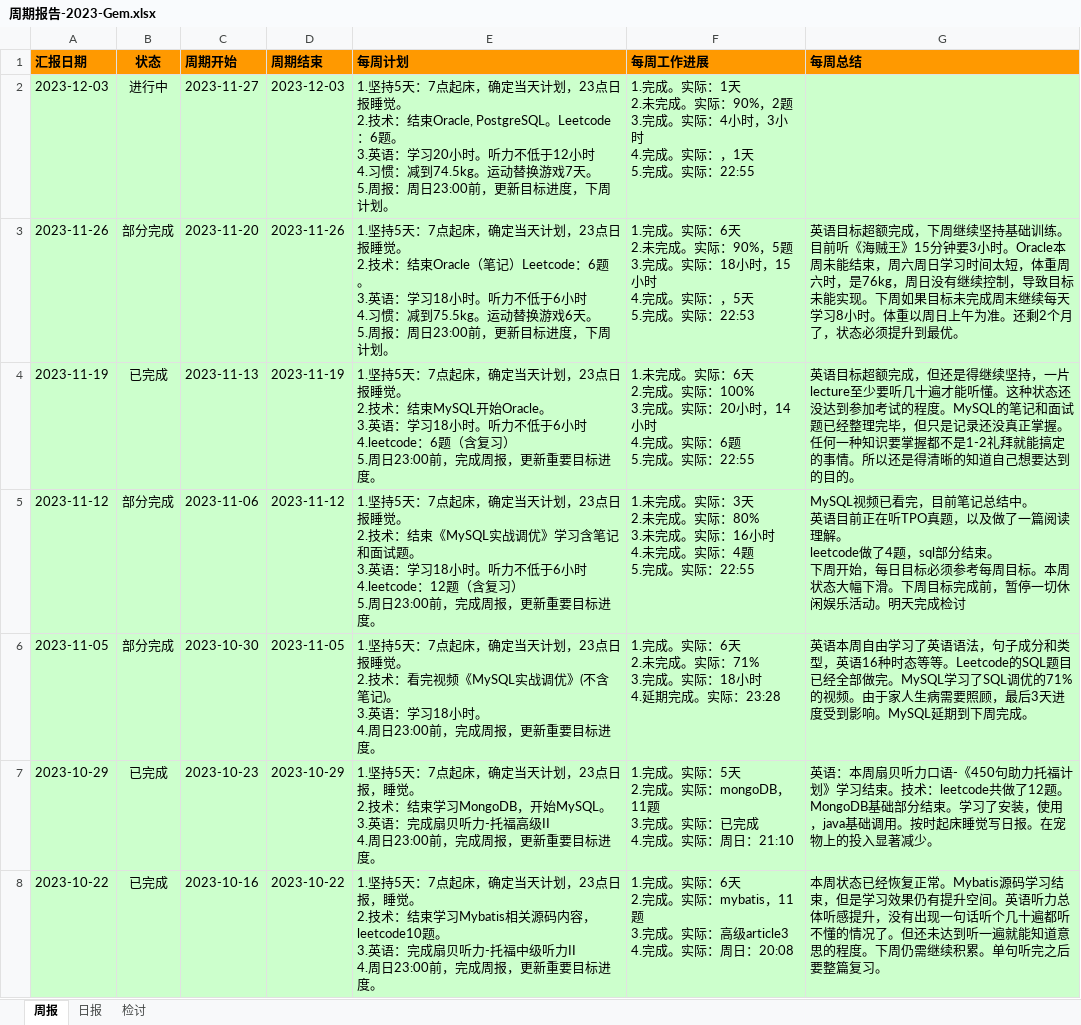
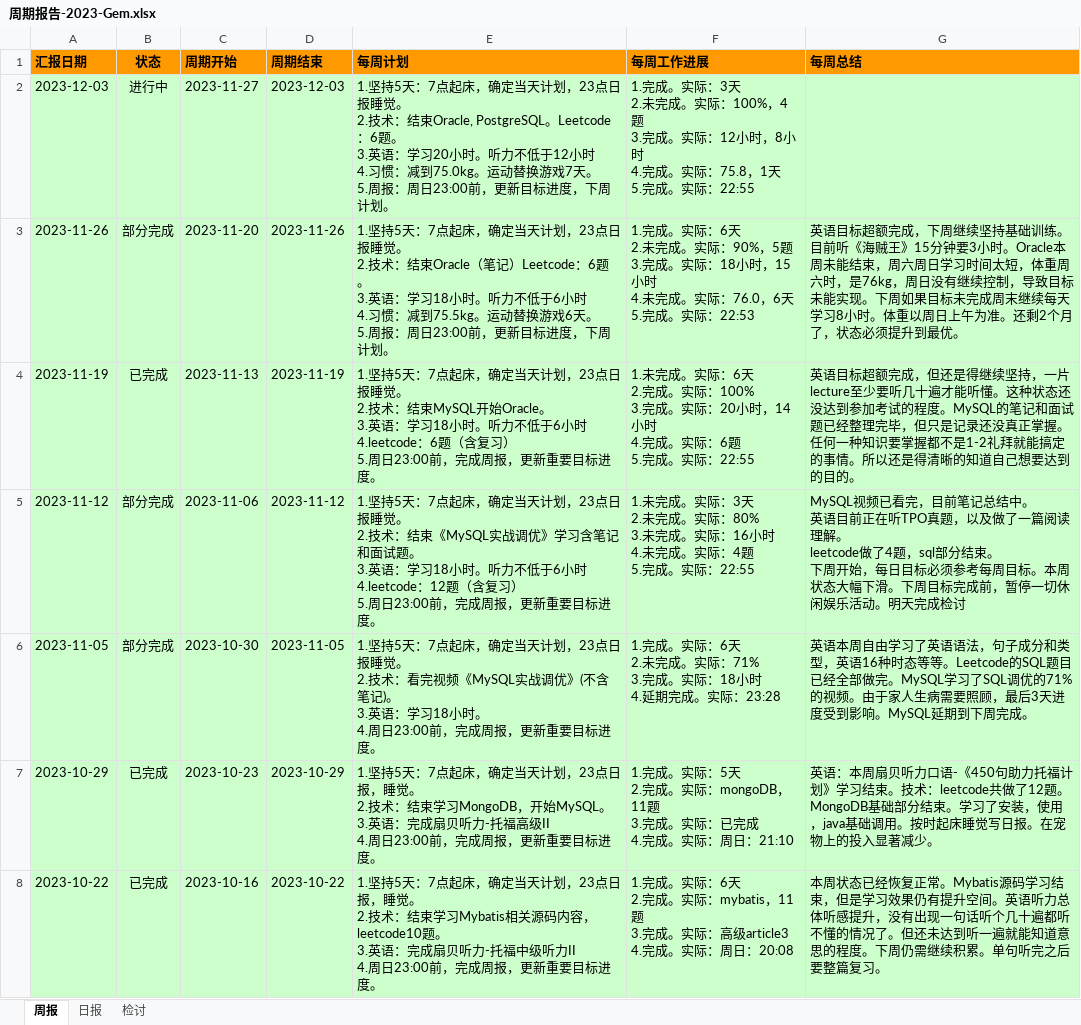
Before and after one commit to namelessmyth/beFreeCoder, an Excel workbook: report/周期报告-2023-Gem.xlsx, sheet 周报, drawn as a sheet; only a part is shown; values as stored, in another font and other column widths than the file's, no borders; conditional formats not drawn; ↵ is a line break in a cell; the diff names each change by its address in the sheet, - before the commit and + after, or states it on an @@ line.

```diff
--- a/report/周期报告-2023-Gem.xlsx (sheet 周报)
+++ b/report/周期报告-2023-Gem.xlsx (sheet 周报)
-E2 (每周计划): …惯：减到74.5kg。运动替…
+E2 (每周计划): …惯：减到75.0kg。运动替…
-F2 (每周工作进展): …。实际：1天 ↵ 2.未完成。实际：90%，2题 ↵ 3.完成。实际：4小时，3小时 ↵ 4.完成。实际：，1天…
+F2 (每周工作进展): …。实际：3天 ↵ 2.未完成。实际：100%，4题 ↵ 3.完成。实际：12小时，8小时 ↵ 4.完成。实际：75.8，1天…
-F3 (每周工作进展): …小时 ↵ 4.完成。实际：，5天 ↵ 5.完…
+F3 (每周工作进展): …小时 ↵ 4.未完成。实际：76.0，6天 ↵ 5.完…
```
Also changed, not shown: sheet 日报, sheet 检讨, 5 other files.
